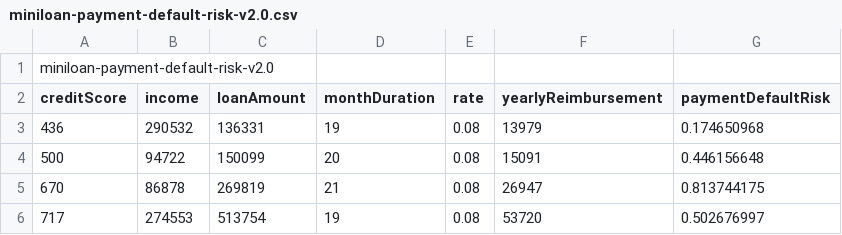
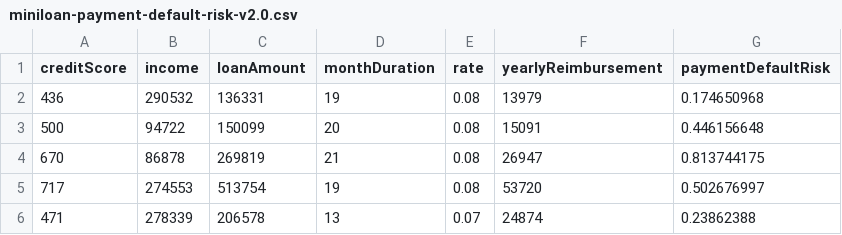
Before and after one commit to DecisionsDev/decisions-on-spark, a CSV file: data/miniloan/miniloan-payment-default-risk-v2.0.csv, drawn as a sheet; only a part is shown; the shorter side is filled out with more unchanged rows; the diff names each change by its address in the sheet, - before the commit and + after, or states it on an @@ line.

Commit message:
Update miniloan-payment-default-risk-v2.0.csv

```diff
--- a/data/miniloan/miniloan-payment-default-risk-v2.0.csv
+++ b/data/miniloan/miniloan-payment-default-risk-v2.0.csv
-row 1: miniloan-payment-default-risk-v2.0
```
